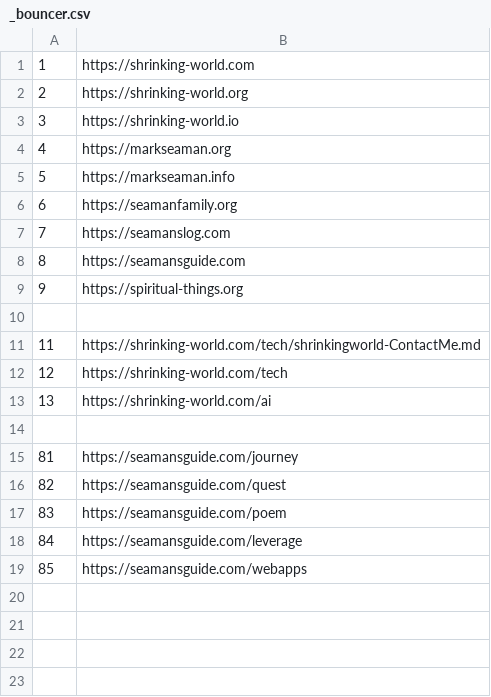
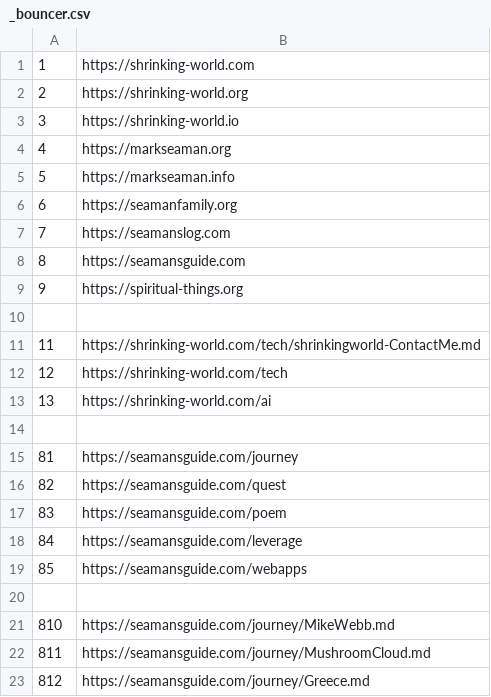
Before and after one commit to Mark-Seaman/Shrinking-World-Pubs, a CSV file: _bouncer.csv, drawn as a sheet.

Commit message:
Bouncer

```diff
--- a/_bouncer.csv
+++ b/_bouncer.csv
@@ -19 +19,5 @@
 85,https://seamansguide.com/webapps
+
+810,https://seamansguide.com/journey/MikeWebb.md
+811,https://seamansguide.com/journey/MushroomCloud.md
+812,https://seamansguide.com/journey/Greece.md
```
